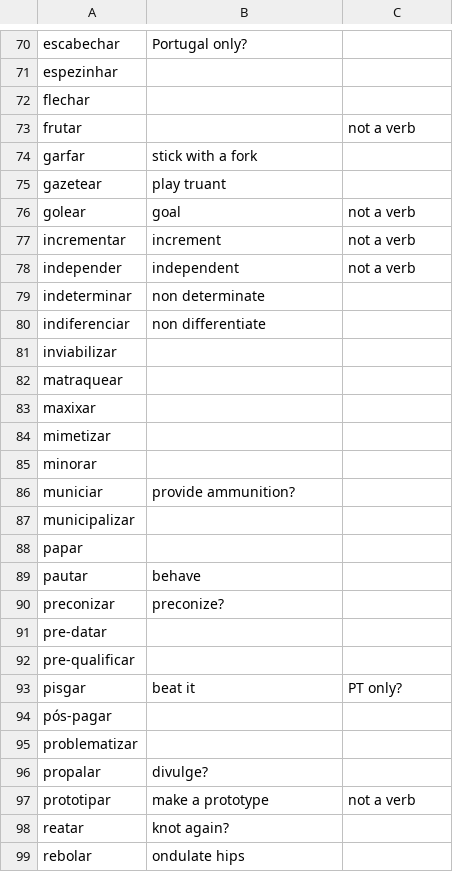
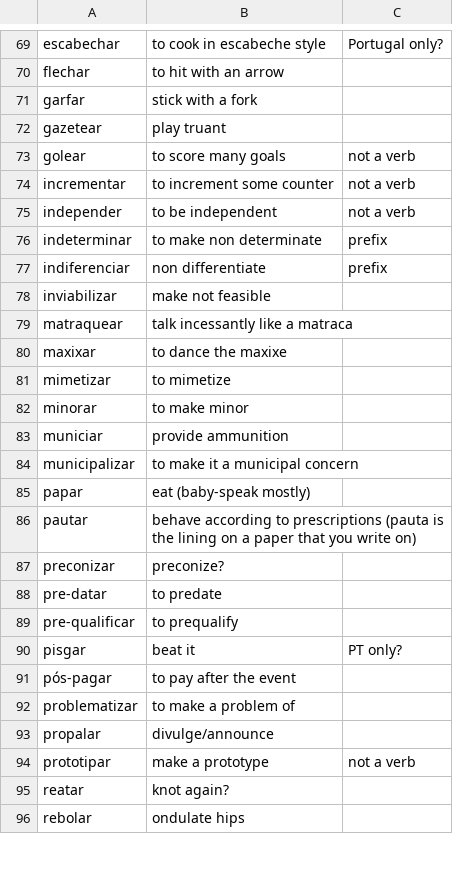
Before and after one commit to own-pt/cl-wnbrowser, a CSV file: corpora/synset-candidates.csv, drawn as a sheet; only a part is shown, gaps mark what is left out; removed rows and columns are numbered as before the commit, all else as after; the diff covers the shown part only; the diff names each change by its address in the sheet, - before the commit and + after, or states it on an @@ line.

Commit message:
Finish translations
trying to create classes for the new verbs: nouns that are not verbs in En, prefixes that are different, etc.

```diff
--- a/corpora/synset-candidates.csv
+++ b/corpora/synset-candidates.csv
-B69: Portugal only?
+B69: to cook in escabeche style
-C69: (empty)
+C69: Portugal only?
-row 71: espezinhar
-B70: (empty)
+B70: to hit with an arrow
-row 73: frutar |  | not a verb
-B73: goal
+B73: to score many goals
-B74: increment
+B74: to increment some counter
-B75: independent
+B75: to be independent
-B76: non determinate
+B76: to make non determinate
-C76:C77: (empty)
+C76:C77: prefix
-B78: (empty)
+B78: make not feasible
-B79: (empty)
+B79: talk incessantly like a matraca
-B80: (empty)
+B80: to dance the maxixe
-B81: (empty)
+B81: to mimetize
-B82: (empty)
+B82: to make minor
-B83: provide ammunition?
+B83: provide ammunition
-B84: (empty)
+B84: to make it a municipal concern
-B85: (empty)
+B85: eat (baby-speak mostly)
-B86: behave
+B86: behave according to prescriptions (pauta is the lining on a paper that you write on)
-B88: (empty)
+B88: to predate
-B89: (empty)
+B89: to prequalify
-B91: (empty)
+B91: to pay after the event
-B92: (empty)
+B92: to make a problem of
-B93: divulge?
+B93: divulge/announce
```
Also changed, not shown: 1 removed row and 71 edited cells elsewhere in this file.
